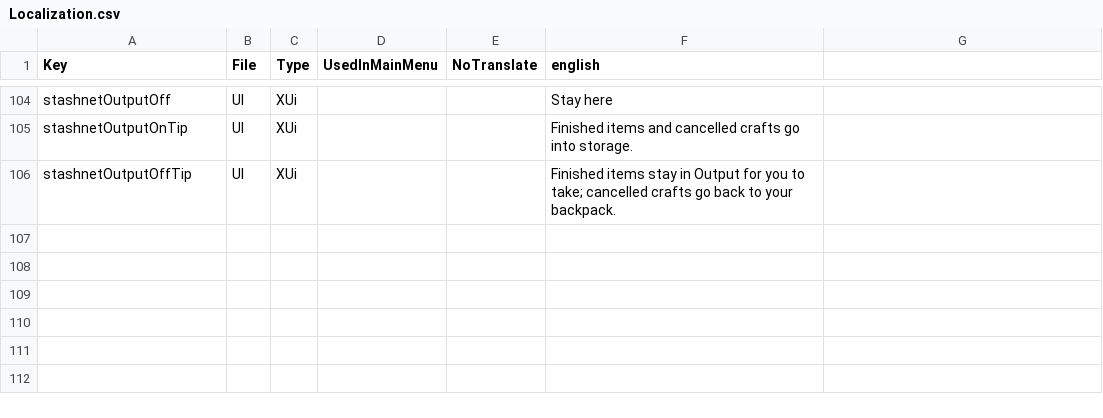
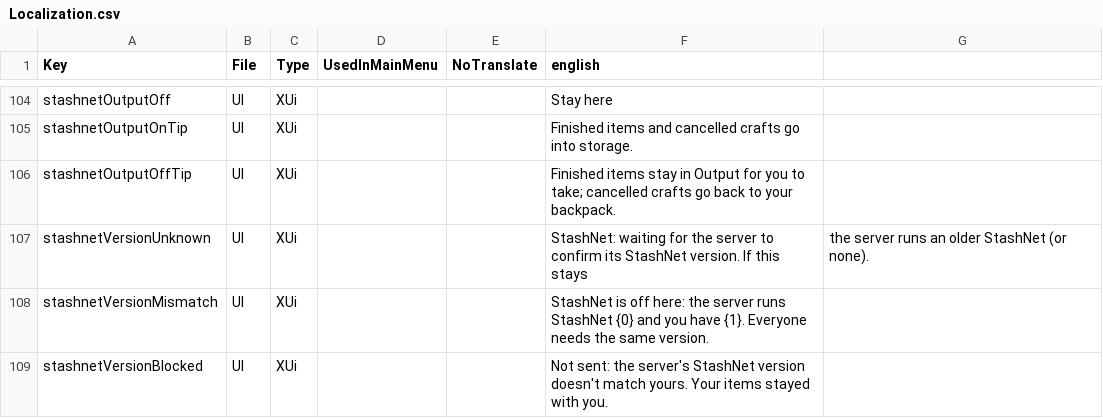
Before and after one commit to Coop25/StashNet, a CSV file: Mod/Config/Localization.csv, drawn as a sheet; only a part is shown, gaps mark what is left out.

```diff
--- a/Mod/Config/Localization.csv
+++ b/Mod/Config/Localization.csv
@@ -106 +106,4 @@ stashnetOutputOnTip,UI,XUi,,,"Finished items and cancelled crafts go into storag
 stashnetOutputOffTip,UI,XUi,,,"Finished items stay in Output for you to take; cancelled crafts go back to your backpack."
+stashnetVersionUnknown,UI,XUi,,,StashNet: waiting for the server to confirm its StashNet version. If this stays, the server runs an older StashNet (or none).
+stashnetVersionMismatch,UI,XUi,,,StashNet is off here: the server runs StashNet {0} and you have {1}. Everyone needs the same version.
+stashnetVersionBlocked,UI,XUi,,,Not sent: the server's StashNet version doesn't match yours. Your items stayed with you.
```
Also changed, not shown: 10 other files.
